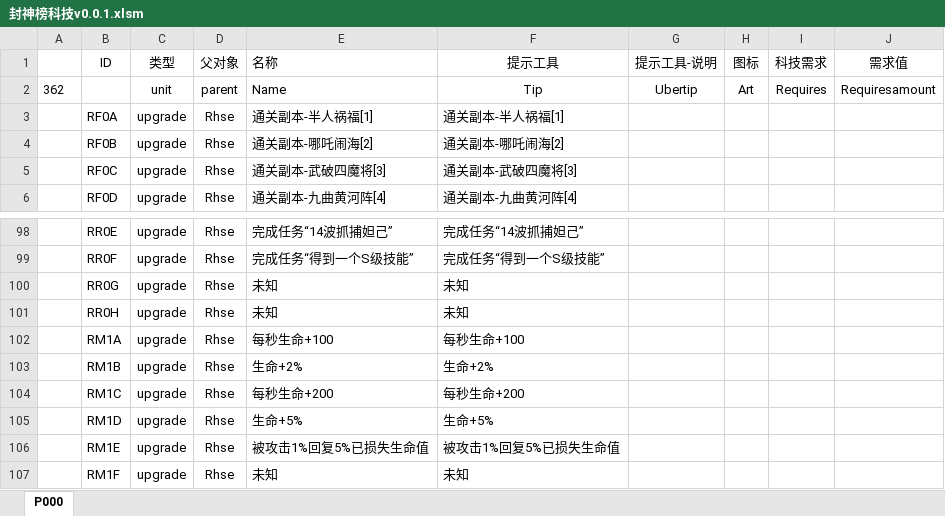
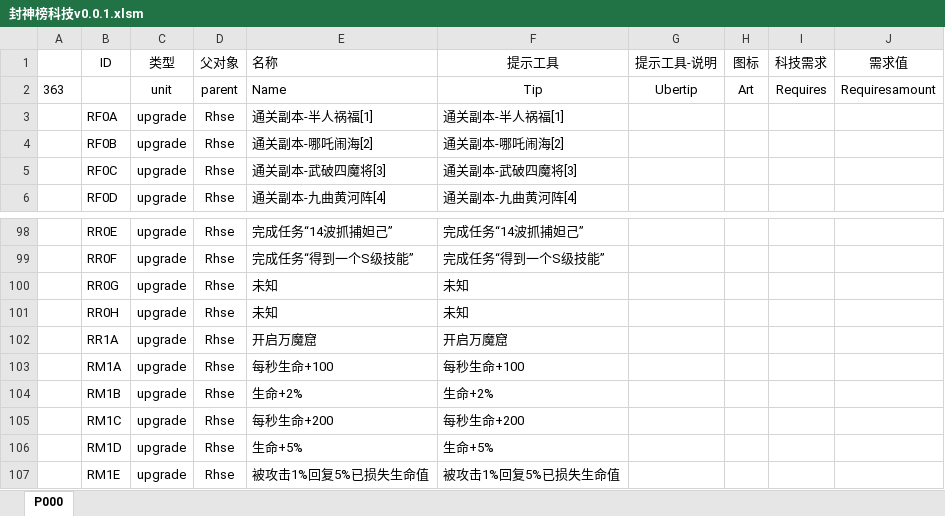
Before and after one commit to MageEgg/MageGame, an Excel workbook: 封神榜科技v0.0.1.xlsm, sheet P000, drawn as a sheet; only a part is shown, gaps mark what is left out; the shorter side is filled out with more unchanged rows; values as stored, in another font and other column widths than the file's, no borders; charts and pictures not drawn; the diff names each change by its address in the sheet, - before the commit and + after, or states it on an @@ line.

```diff
--- a/封神榜科技v0.0.1.xlsm (sheet P000)
+++ b/封神榜科技v0.0.1.xlsm (sheet P000)
-A2: 362
+A2: 363
+row 102:  | RR1A | upgrade | Rhse | 开启万魔窟 | 开启万魔窟
```
Also changed, not shown: charts or pictures, 封神榜单位v0.0.7.xlsm, 4 other files.
